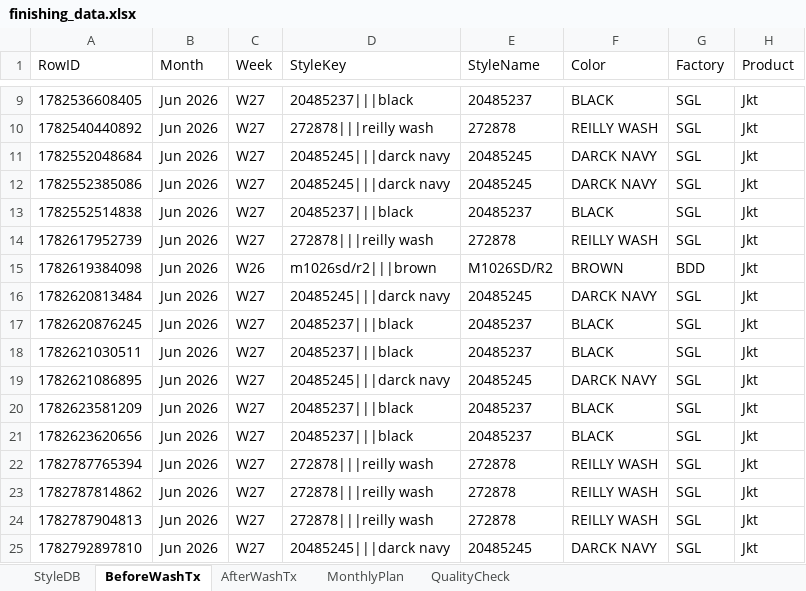
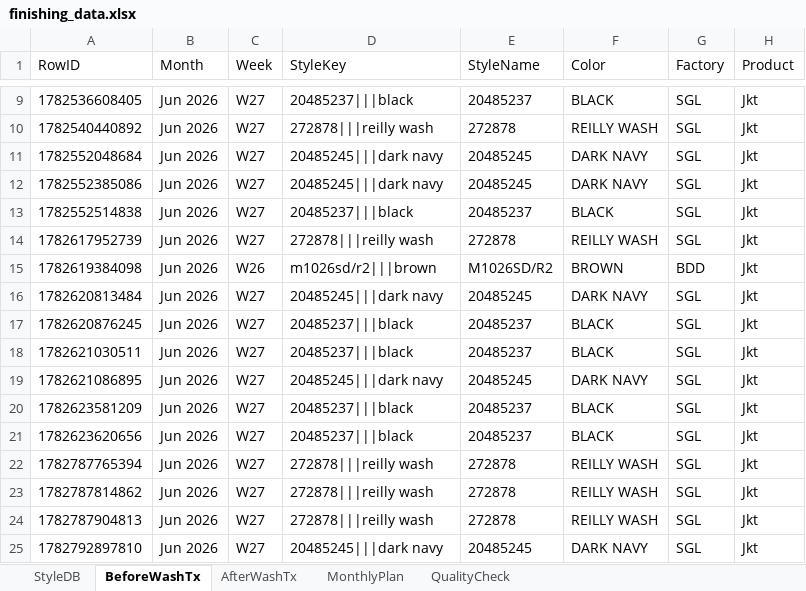
Before and after one commit to Ashen0923/finishing-tracker, an Excel workbook: finishing_data.xlsx, sheet BeforeWashTx, drawn as a sheet; only a part is shown, gaps mark what is left out; values as stored, in another font and other column widths than the file's, no borders; the diff names each change by its address in the sheet, - before the commit and + after, or states it on an @@ line.

Commit message:
Update 2026-06-30T04:17:12.085Z

```diff
--- a/finishing_data.xlsx (sheet BeforeWashTx)
+++ b/finishing_data.xlsx (sheet BeforeWashTx)
-D11:D12 (StyleKey): 20485245|||darck navy
+D11:D12 (StyleKey): 20485245|||dark navy
-F11:F12 (Color): DARCK NAVY
+F11:F12 (Color): DARK NAVY
-D16 (StyleKey): 20485245|||darck navy
+D16 (StyleKey): 20485245|||dark navy
-F16 (Color): DARCK NAVY
+F16 (Color): DARK NAVY
-D19 (StyleKey): 20485245|||darck navy
+D19 (StyleKey): 20485245|||dark navy
-F19 (Color): DARCK NAVY
+F19 (Color): DARK NAVY
-D25 (StyleKey): 20485245|||darck navy
+D25 (StyleKey): 20485245|||dark navy
-F25 (Color): DARCK NAVY
+F25 (Color): DARK NAVY
```
Also changed, not shown: sheet StyleDB.
